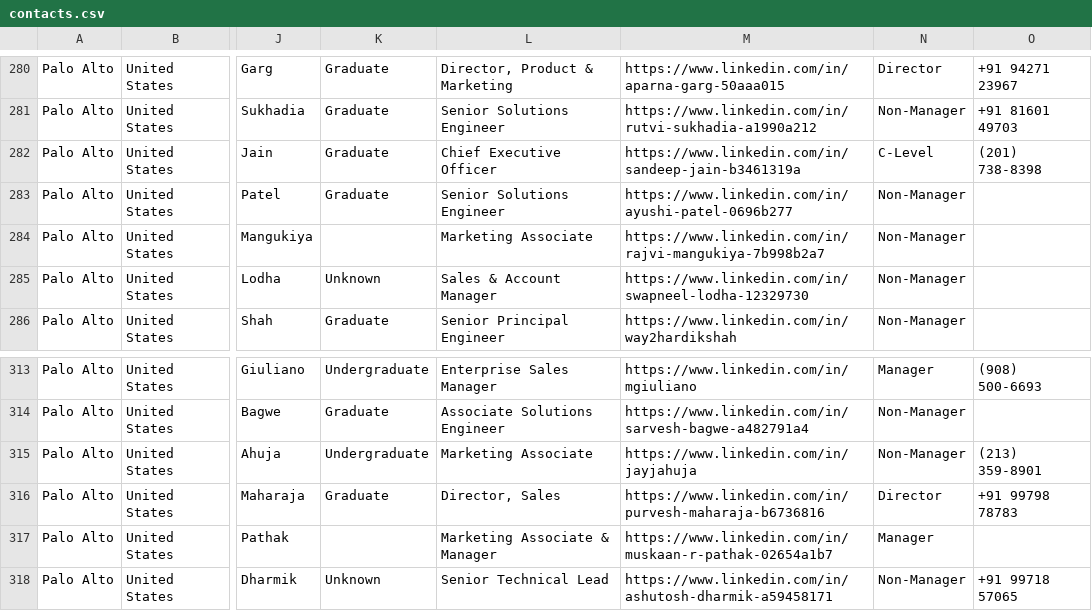
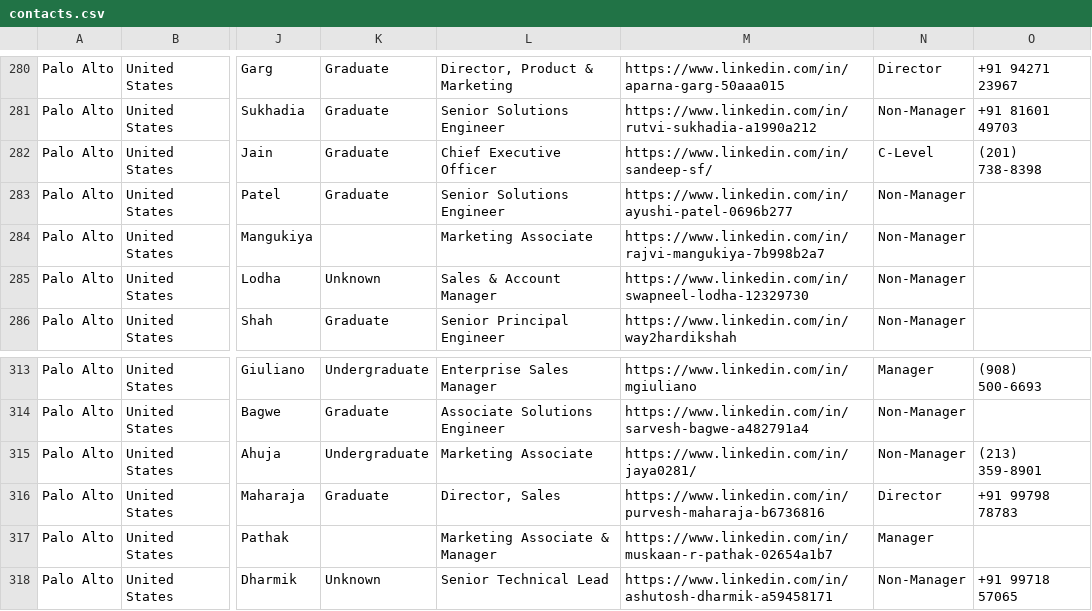
Before and after one commit to JayA0281/linkedin-dashboard, a CSV file: public/contacts.csv, drawn as a sheet; only a part is shown, gaps mark what is left out; the diff names each change by its address in the sheet, - before the commit and + after, or states it on an @@ line.

```diff
--- a/public/contacts.csv
+++ b/public/contacts.csv
-M282: https://www.linkedin.com/in/sandeep-jain-b3461319a
+M282: https://www.linkedin.com/in/sandeep-sf/
-M315: https://www.linkedin.com/in/jayjahuja
+M315: https://www.linkedin.com/in/jaya0281/
```
Also changed, not shown: 1 other file.
